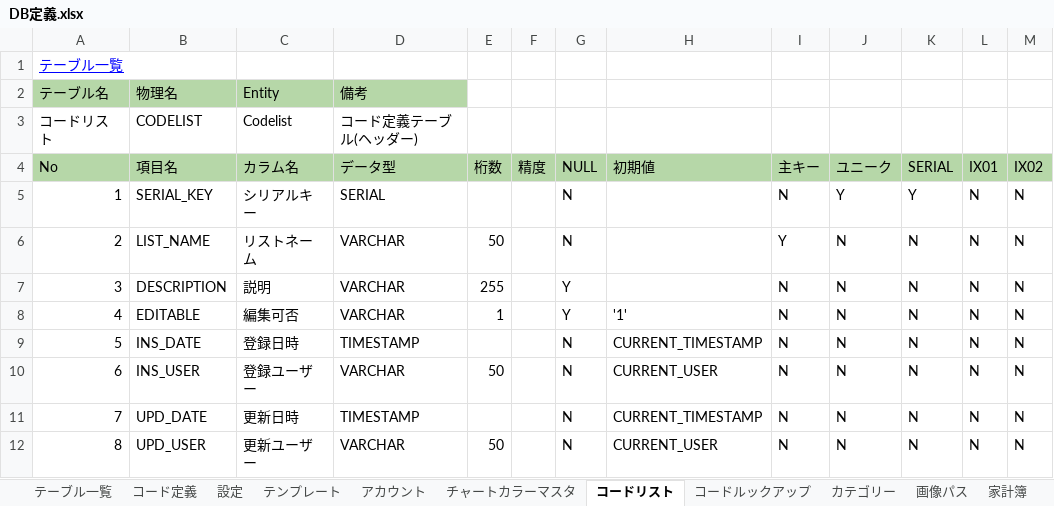
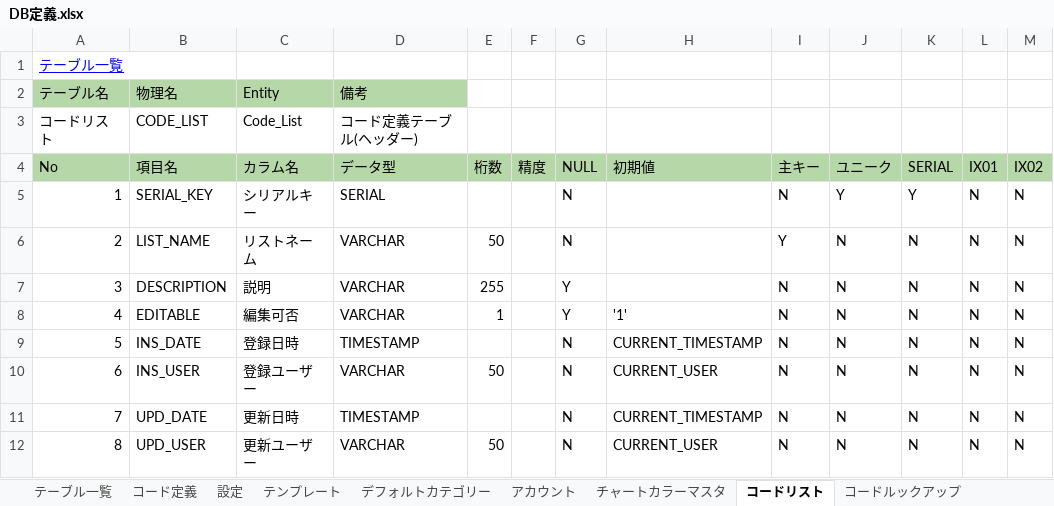
Before and after one commit to watanabe-1/book-git-repository, an Excel workbook: spreadsheet/DB定義.xlsx, sheet コードリスト, drawn as a sheet; only a part is shown; values as stored, in another font and other column widths than the file's, no borders; charts and pictures and conditional formats not drawn; the diff names each change by its address in the sheet, - before the commit and + after, or states it on an @@ line.

```diff
--- a/spreadsheet/DB定義.xlsx (sheet コードリスト)
+++ b/spreadsheet/DB定義.xlsx (sheet コードリスト)
+sheet tab: デフォルトカテゴリー
-B3 (項目名): CODELIST
+B3 (項目名): CODE_LIST
-C3 (カラム名): Codelist
+C3 (カラム名): Code_List
```
Also changed, not shown: sheet コード定義, sheet テーブル一覧, sheet 設定, sheet チャートカラーマスタ, sheet コードルックアップ, formulas that keep their value, charts or pictures, 46 other files.
